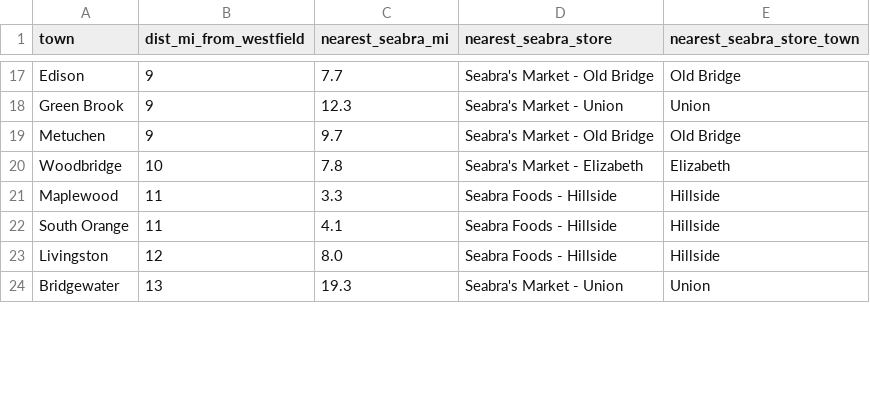
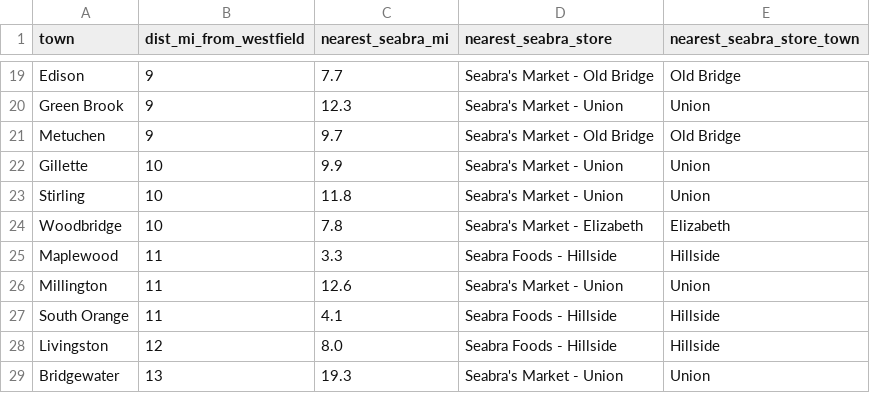
Before and after one commit to ssd42/claude-routines, a CSV file: market-history/share/seabra_by_town.csv, drawn as a sheet; only a part is shown, gaps mark what is left out; the diff covers the shown part only.

```diff
--- a/market-history/share/seabra_by_town.csv
+++ b/market-history/share/seabra_by_town.csv
@@ -19,4 +21,7 @@ Green Brook,9,12.3,Seabra's Market - Union,Union
 Metuchen,9,9.7,Seabra's Market - Old Bridge,Old Bridge
+Gillette,10,9.9,Seabra's Market - Union,Union
+Stirling,10,11.8,Seabra's Market - Union,Union
 Woodbridge,10,7.8,Seabra's Market - Elizabeth,Elizabeth
 Maplewood,11,3.3,Seabra Foods - Hillside,Hillside
+Millington,11,12.6,Seabra's Market - Union,Union
 South Orange,11,4.1,Seabra Foods - Hillside,Hillside
```
Also changed, not shown: 7 added rows and 2 edited cells elsewhere in this file, market-history/layers/income/income.csv, market-history/share/by_town.csv, 35 other files.
